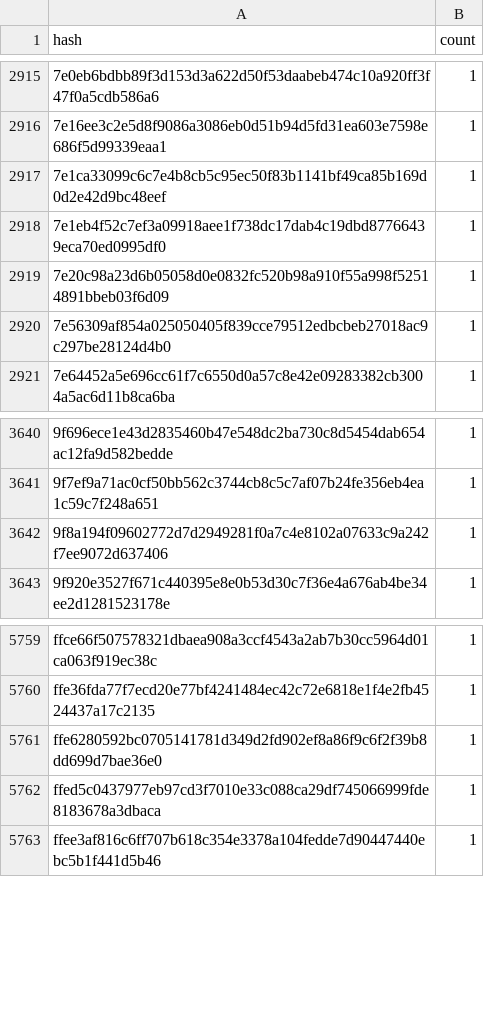
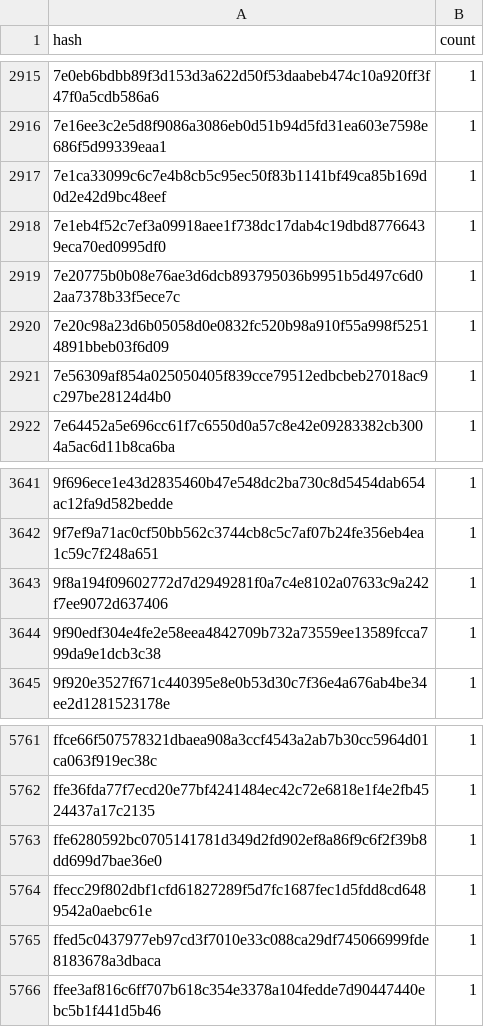
Before and after one commit to stellar-experimental/contract-wasms, a CSV file: analysis/dupe-code.csv, drawn as a sheet; only a part is shown, gaps mark what is left out; the diff names each change by its address in the sheet, - before the commit and + after, or states it on an @@ line.

```diff
--- a/analysis/dupe-code.csv
+++ b/analysis/dupe-code.csv
+row 2919: 7e20775b0b08e76ae3d6dcb893795036b9951b5d497c6d02aa7378b33f5ece7c | 1
+row 3644: 9f90edf304e4fe2e58eea4842709b732a73559ee13589fcca799da9e1dcb3c38 | 1
+row 5764: ffecc29f802dbf1cfd61827289f5d7fc1687fec1d5fdd8cd6489542a0aebc61e | 1
```
Also changed, not shown: analysis/dupe-sections.csv, analysis/find_constructor_events_results.csv, 40 other files.
